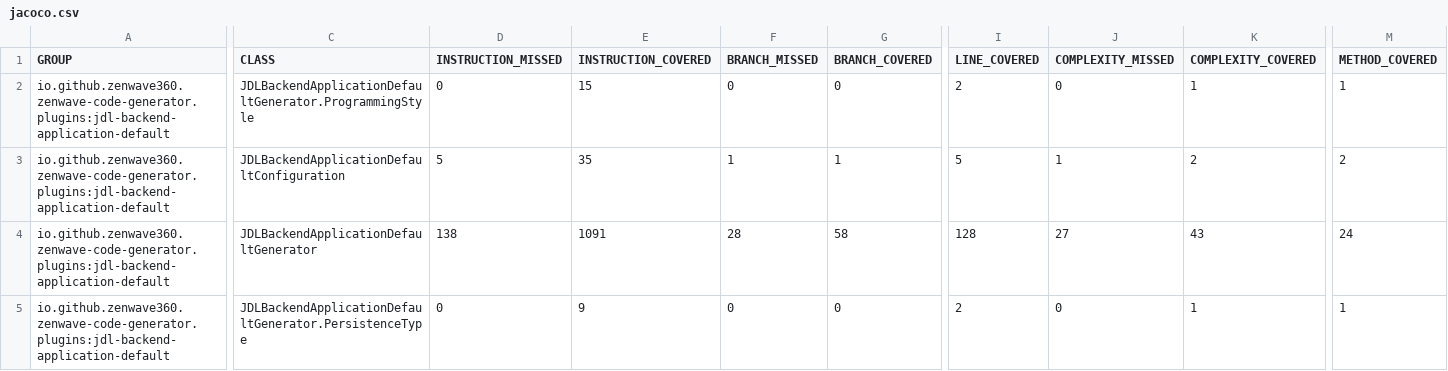
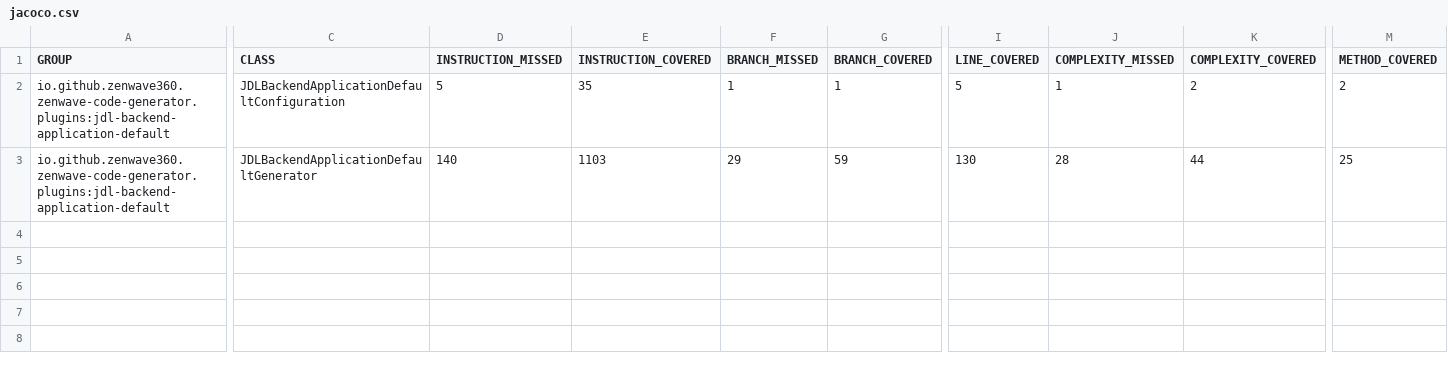
Before and after one commit to ZenWave360/zenwave-sdk, a CSV file: jacoco/plugins/jdl-backend-application-default/target/site/jacoco/jacoco.csv, drawn as a sheet; only a part is shown, gaps mark what is left out; removed rows and columns are numbered as before the commit, all else as after; rows hold the shown columns only; the diff names each change by its address in the sheet, - before the commit and + after, or states it on an @@ line.

```diff
--- a/jacoco/plugins/jdl-backend-application-default/target/site/jacoco/jacoco.csv
+++ b/jacoco/plugins/jdl-backend-application-default/target/site/jacoco/jacoco.csv
-row 2: io.github.zenwave360.zenwave-code-generator.plugins:jdl-backend-application-default | JDLBackendApplicationDefaultGenerator.ProgrammingStyle | 0 | 15 | 0 | 0 | 2 | 0 | 1 | 1
-D3 (INSTRUCTION_MISSED): 138
+D3 (INSTRUCTION_MISSED): 140
-E3 (INSTRUCTION_COVERED): 1091
+E3 (INSTRUCTION_COVERED): 1103
-F3 (BRANCH_MISSED): 28
+F3 (BRANCH_MISSED): 29
-G3 (BRANCH_COVERED): 58
+G3 (BRANCH_COVERED): 59
-I3 (LINE_COVERED): 128
+I3 (LINE_COVERED): 130
-J3 (COMPLEXITY_MISSED): 27
+J3 (COMPLEXITY_MISSED): 28
-K3 (COMPLEXITY_COVERED): 43
+K3 (COMPLEXITY_COVERED): 44
-M3 (METHOD_COVERED): 24
+M3 (METHOD_COVERED): 25
-row 5: io.github.zenwave360.zenwave-code-generator.plugins:jdl-backend-application-default | JDLBackendApplicationDefaultGenerator.PersistenceType | 0 | 9 | 0 | 0 | 2 | 0 | 1 | 1
```
Also changed, not shown: jacoco-report.csv, jacoco/plugins/asyncapi-spring-cloud-streams3/target/site/jacoco/jacoco.csv, 23 other files.
